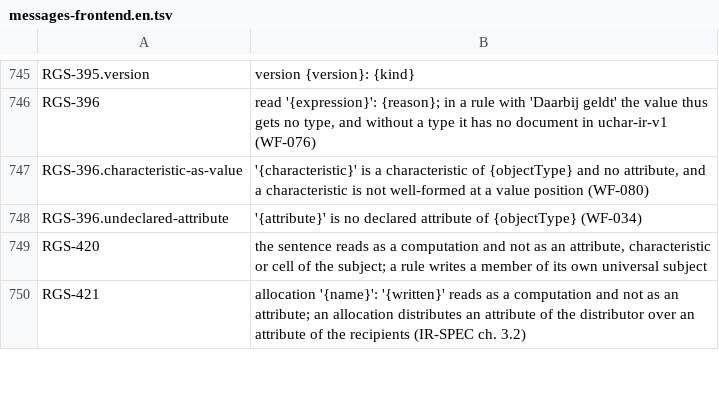
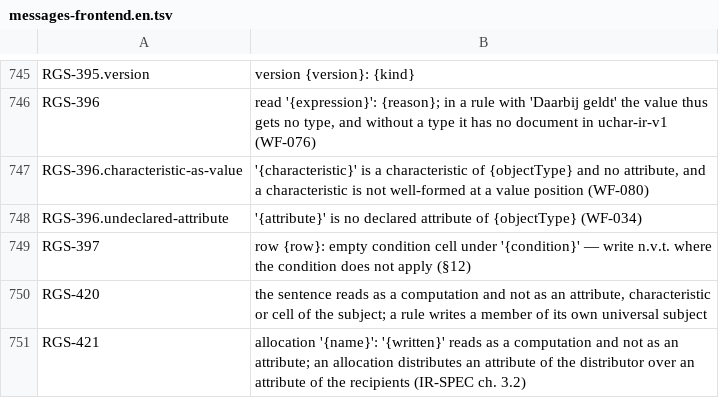
Before and after one commit to uchar-dev/uchar, a TSV file: frontends/regelspraak/src/main/resources/dev/uchar/regelspraak/message/messages-frontend.en.tsv, drawn as a sheet; only a part is shown, gaps mark what is left out; the diff names each change by its address in the sheet, - before the commit and + after, or states it on an @@ line.

```diff
--- a/frontends/regelspraak/src/main/resources/dev/uchar/regelspraak/message/messages-frontend.en.tsv
+++ b/frontends/regelspraak/src/main/resources/dev/uchar/regelspraak/message/messages-frontend.en.tsv
+row 749: RGS-397 | row {row}: empty condition cell under '{condition}' — write n.v.t. where the condition does not apply (§12)
```
Also changed, not shown: frontends/regelspraak/src/main/resources/dev/uchar/regelspraak/diagnostic-codes.tsv, frontends/regelspraak/src/main/resources/dev/uchar/regelspraak/message/messages-frontend.nl.tsv, 3 other files.
